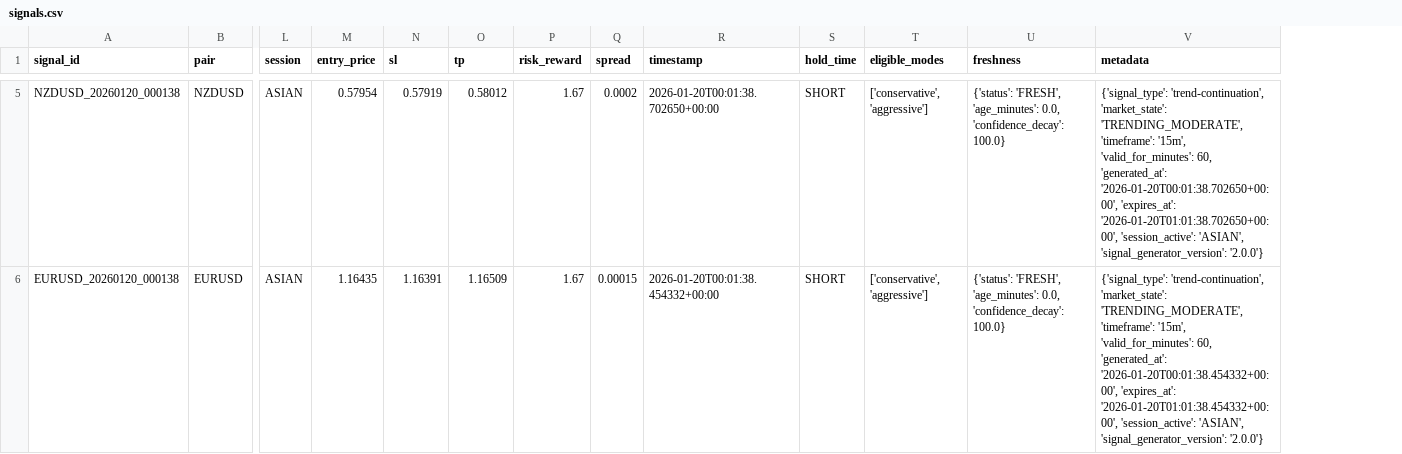
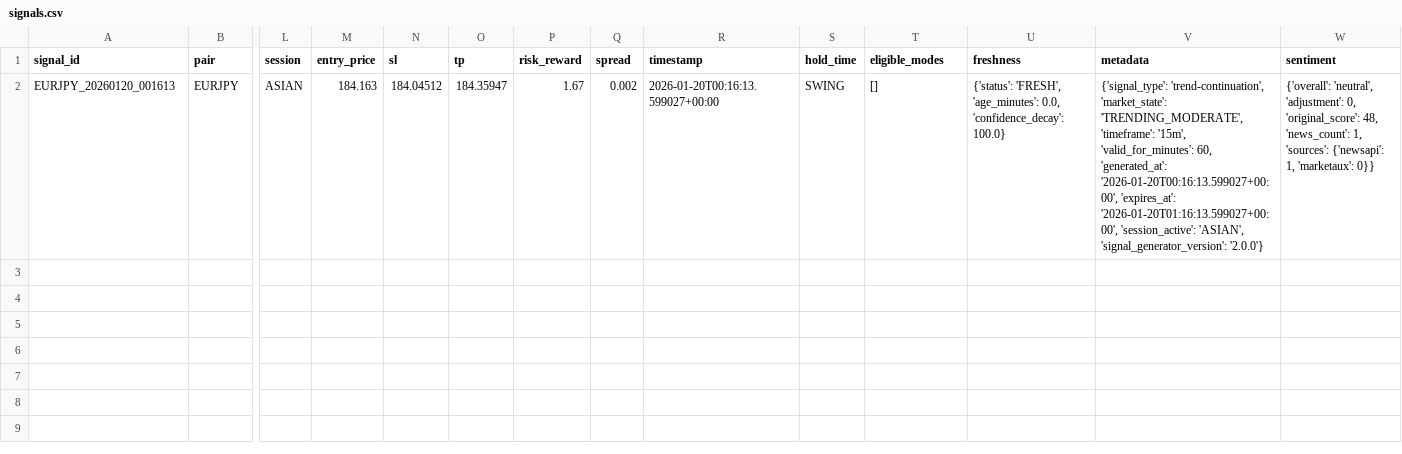
Before and after one commit to rahim-dotAI/forex-ai-models, a CSV file: signals.csv, drawn as a sheet; only a part is shown, gaps mark what is left out; removed rows and columns are numbered as before the commit, all else as after; rows hold the shown columns only; the diff covers the shown part only; the diff names each change by its address in the sheet, - before the commit and + after, or states it on an @@ line.

```diff
--- a/signals.csv
+++ b/signals.csv
+column W (sentiment), empty
-row 5: NZDUSD_20260120_000138 | NZDUSD | ASIAN | 0.57954 | 0.57919 | 0.58012 | 1.67 | 0.0002 | 2026-01-20T00:01:38.702650+00:00 | SHORT | ['conservative', 'aggressive'] | {'status': 'FRESH', 'age_minutes': 0.0, 'confidence_decay': 100.0} | {'signal_type': 'trend-continuation', 'market_state': 'TRENDING_MODERATE', 'timeframe': '15m', 'valid_for_minutes': 60, 'generated_at': '2026-01-20T00:01:38.702650+00:00', 'expires_at': '2026-01-20T01:01:38.702650+00:00', 'session_active': 'ASIAN', 'signal_generator_version': '2.0.0'}
-row 6: EURUSD_20260120_000138 | EURUSD | ASIAN | 1.16435 | 1.16391 | 1.16509 | 1.67 | 0.00015 | 2026-01-20T00:01:38.454332+00:00 | SHORT | ['conservative', 'aggressive'] | {'status': 'FRESH', 'age_minutes': 0.0, 'confidence_decay': 100.0} | {'signal_type': 'trend-continuation', 'market_state': 'TRENDING_MODERATE', 'timeframe': '15m', 'valid_for_minutes': 60, 'generated_at': '2026-01-20T00:01:38.454332+00:00', 'expires_at': '2026-01-20T01:01:38.454332+00:00', 'session_active': 'ASIAN', 'signal_generator_version': '2.0.0'}
+row 2: EURJPY_20260120_001613 | EURJPY | ASIAN | 184.163 | 184.04512 | 184.35947 | 1.67 | 0.002 | 2026-01-20T00:16:13.599027+00:00 | SWING | [] | {'status': 'FRESH', 'age_minutes': 0.0, 'confidence_decay': 100.0} | {'signal_type': 'trend-continuation', 'market_state': 'TRENDING_MODERATE', 'timeframe': '15m', 'valid_for_minutes': 60, 'generated_at': '2026-01-20T00:16:13.599027+00:00', 'expires_at': '2026-01-20T01:16:13.599027+00:00', 'session_active': 'ASIAN', 'signal_generator_version': '2.0.0'} | {'overall': 'neutral', 'adjustment': 0, 'original_score': 48, 'news_count': 1, 'sources': {'newsapi': 1, 'marketaux': 0}}
```
Also changed, not shown: 3 removed rows elsewhere in this file, 4 other files.
